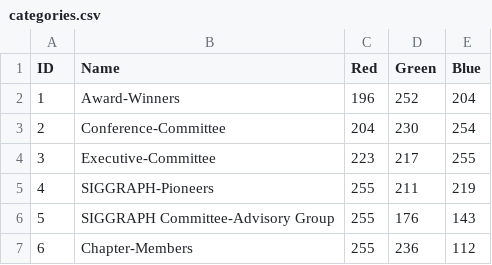
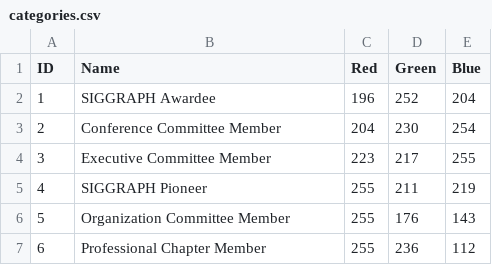
Before and after one commit to teusai/cafstar, a CSV file: assets/categories.csv, drawn as a sheet.

Commit message:
improved score table, changed people behaviors, made everything proportional to window width, attempted to get bg working

```diff
--- a/assets/categories.csv
+++ b/assets/categories.csv
@@ -1,7 +1,7 @@
 ID,Name,Red,Green,Blue
-1,Award-Winners,196,252,204
-2,Conference-Committee,204,230,254
-3,Executive-Committee,223,217,255
-4,SIGGRAPH-Pioneers,255,211,219
-5,SIGGRAPH Committee-Advisory Group,255,176,143
-6,Chapter-Members,255,236,112
+1,SIGGRAPH Awardee,196,252,204
+2,Conference Committee Member,204,230,254
+3,Executive Committee Member,223,217,255
+4,SIGGRAPH Pioneer,255,211,219
+5,Organization Committee Member,255,176,143
+6,Professional Chapter Member,255,236,112
```
Also changed, not shown: 11 other files.
